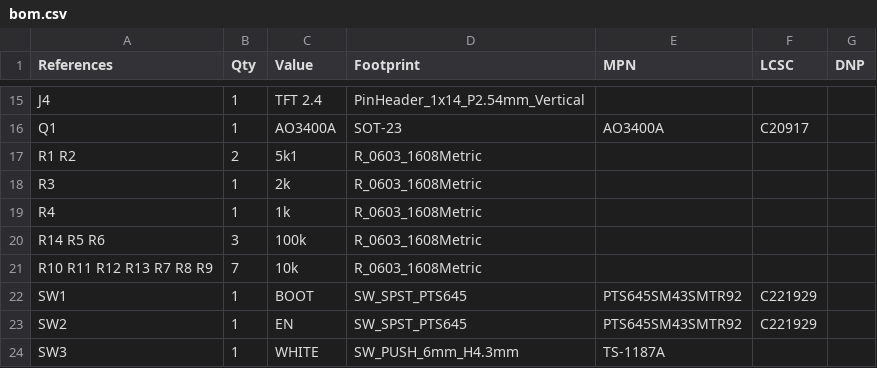
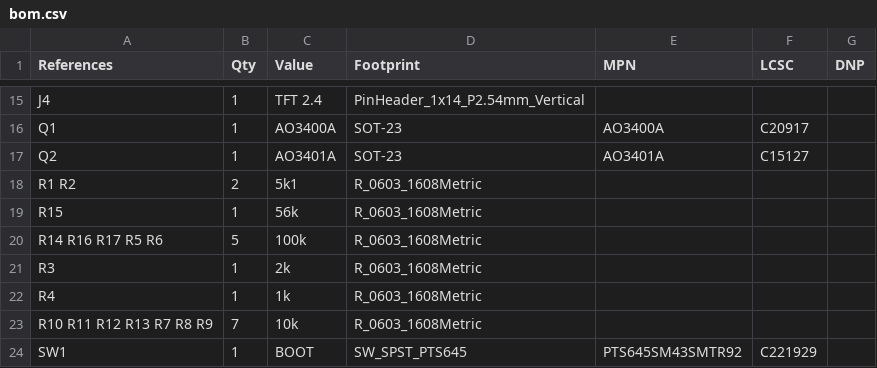
Before and after one commit to etiennechlt/electronic-chess, a CSV file: hardware/clock/bom.csv, drawn as a sheet; only a part is shown, gaps mark what is left out; the shorter side is filled out with more unchanged rows.

```diff
--- a/hardware/clock/bom.csv
+++ b/hardware/clock/bom.csv
@@ -16,6 +16,8 @@ J4,1,TFT 2.4,PinHeader_1x14_P2.54mm_Vertical,,,
 Q1,1,AO3400A,SOT-23,AO3400A,C20917,
+Q2,1,AO3401A,SOT-23,AO3401A,C15127,
 R1 R2,2,5k1,R_0603_1608Metric,,,
+R15,1,56k,R_0603_1608Metric,,,
+R14 R16 R17 R5 R6,5,100k,R_0603_1608Metric,,,
 R3,1,2k,R_0603_1608Metric,,,
 R4,1,1k,R_0603_1608Metric,,,
-R14 R5 R6,3,100k,R_0603_1608Metric,,,
 R10 R11 R12 R13 R7 R8 R9,7,10k,R_0603_1608Metric,,,
```
Also changed, not shown: hardware/clock/jlc-bom.csv, hardware/clock/jlc-cpl.csv, 15 other files.
